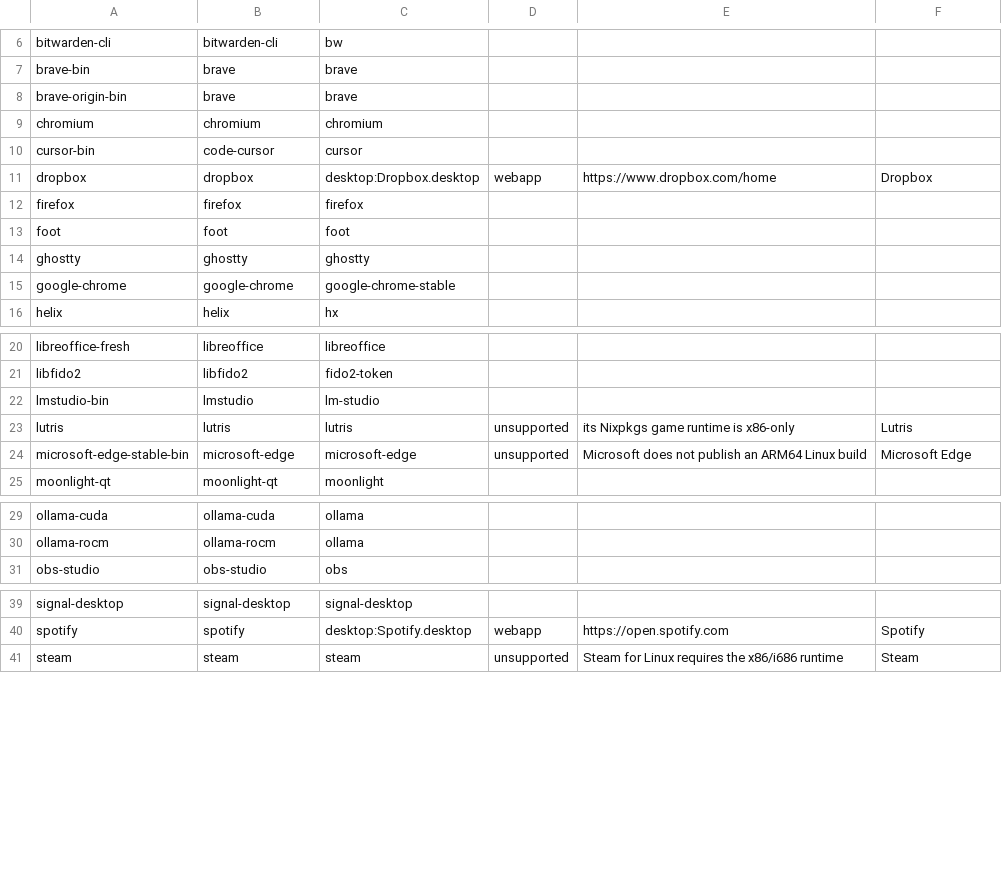
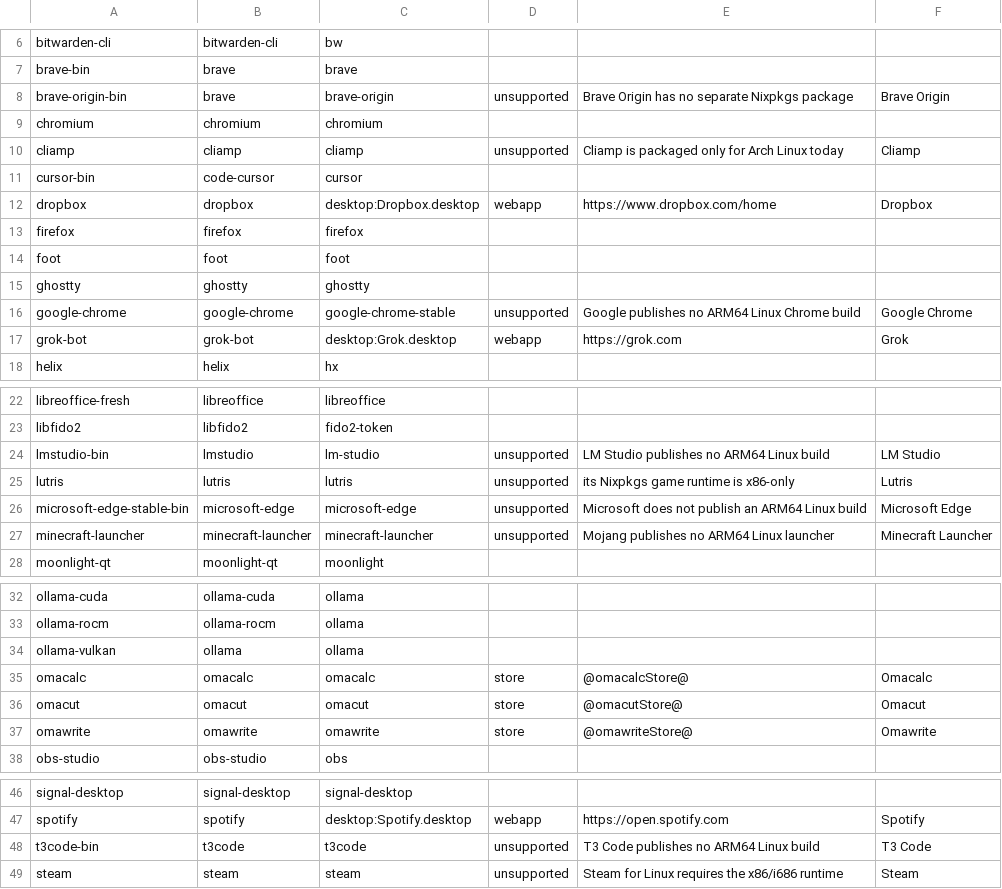
Before and after one commit to Swiftyos/Omixos, a TSV file: packages/overrides/omixos-package-map.tsv, drawn as a sheet; only a part is shown, gaps mark what is left out.

```diff
--- a/packages/overrides/omixos-package-map.tsv
+++ b/packages/overrides/omixos-package-map.tsv
@@ -7,4 +7,5 @@ bitwarden-cli	bitwarden-cli	bw
 brave-bin	brave	brave
-brave-origin-bin	brave	brave
+brave-origin-bin	brave	brave-origin	unsupported	Brave Origin has no separate Nixpkgs package	Brave Origin
 chromium	chromium	chromium
+cliamp	cliamp	cliamp	unsupported	Cliamp is packaged only for Arch Linux today	Cliamp
 cursor-bin	code-cursor	cursor
@@ -14,3 +15,4 @@ foot	foot	foot
 ghostty	ghostty	ghostty
-google-chrome	google-chrome	google-chrome-stable
+google-chrome	google-chrome	google-chrome-stable	unsupported	Google publishes no ARM64 Linux Chrome build	Google Chrome
+grok-bot	grok-bot	desktop:Grok.desktop	webapp	https://grok.com	Grok
 helix	helix	hx
@@ -21,5 +23,6 @@ libreoffice-fresh	libreoffice	libreoffice
 libfido2	libfido2	fido2-token
-lmstudio-bin	lmstudio	lm-studio
+lmstudio-bin	lmstudio	lm-studio	unsupported	LM Studio publishes no ARM64 Linux build	LM Studio
 lutris	lutris	lutris	unsupported	its Nixpkgs game runtime is x86-only	Lutris
 microsoft-edge-stable-bin	microsoft-edge	microsoft-edge	unsupported	Microsoft does not publish an ARM64 Linux build	Microsoft Edge
+minecraft-launcher	minecraft-launcher	minecraft-launcher	unsupported	Mojang publishes no ARM64 Linux launcher	Minecraft Launcher
 moonlight-qt	moonlight-qt	moonlight
@@ -30,2 +33,6 @@ ollama-cuda	ollama-cuda	ollama
 ollama-rocm	ollama-rocm	ollama
+ollama-vulkan	ollama	ollama
+omacalc	omacalc	omacalc	store	@omacalcStore@	Omacalc
+omacut	omacut	omacut	store	@omacutStore@	Omacut
+omawrite	omawrite	omawrite	store	@omawriteStore@	Omawrite
 obs-studio	obs-studio	obs
@@ -40,2 +47,3 @@ signal-desktop	signal-desktop	signal-desktop
 spotify	spotify	desktop:Spotify.desktop	webapp	https://open.spotify.com	Spotify
+t3code-bin	t3code	t3code	unsupported	T3 Code publishes no ARM64 Linux build	T3 Code
 steam	steam	steam	unsupported	Steam for Linux requires the x86/i686 runtime	Steam
```
Also changed, not shown: 42 other files.
